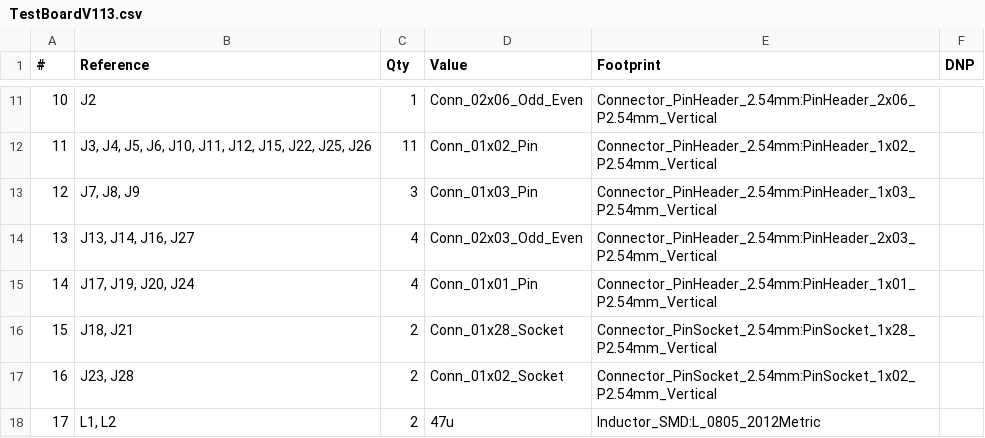
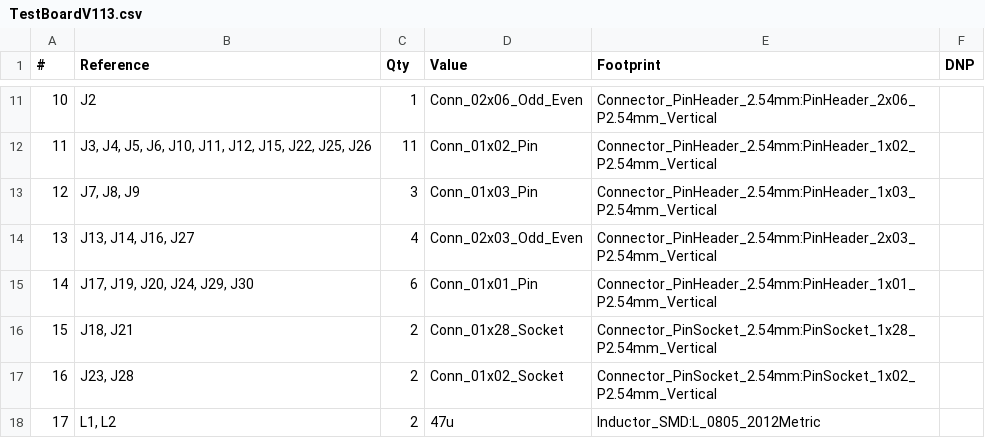
Before and after one commit to ItaloML/caravel-dev-V5-M.2-3lfcc-shield, a CSV file: TestBoardV113/TestBoardV113.csv, drawn as a sheet; only a part is shown, gaps mark what is left out.

```diff
--- a/TestBoardV113/TestBoardV113.csv
+++ b/TestBoardV113/TestBoardV113.csv
@@ -14,3 +14,3 @@
 "13","J13, J14, J16, J27","4","Conn_02x03_Odd_Even","Connector_PinHeader_2.54mm:PinHeader_2x03_P2.54mm_Vertical",""
-"14","J17, J19, J20, J24","4","Conn_01x01_Pin","Connector_PinHeader_2.54mm:PinHeader_1x01_P2.54mm_Vertical",""
+"14","J17, J19, J20, J24, J29, J30","6","Conn_01x01_Pin","Connector_PinHeader_2.54mm:PinHeader_1x01_P2.54mm_Vertical",""
 "15","J18, J21","2","Conn_01x28_Socket","Connector_PinSocket_2.54mm:PinSocket_1x28_P2.54mm_Vertical",""
```
Also changed, not shown: 10 other files.
